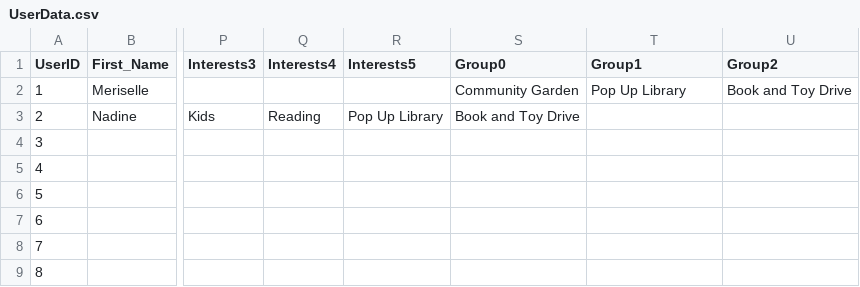
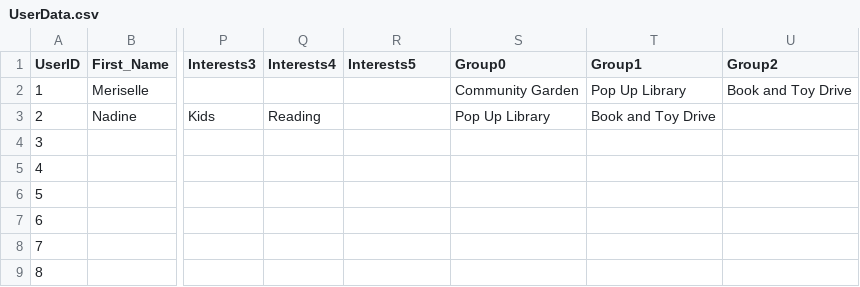
Before and after one commit to ctan01/CSC322Project, a CSV file: UserData.csv, drawn as a sheet; only a part is shown, gaps mark what is left out; the diff names each change by its address in the sheet, - before the commit and + after, or states it on an @@ line.

Commit message:
Update UserData.csv

```diff
--- a/UserData.csv
+++ b/UserData.csv
-R3 (Interests5): Pop Up Library
+R3 (Interests5): (empty)
-S3 (Group0): Book and Toy Drive
+S3 (Group0): Pop Up Library
-T3 (Group1): (empty)
+T3 (Group1): Book and Toy Drive
```
